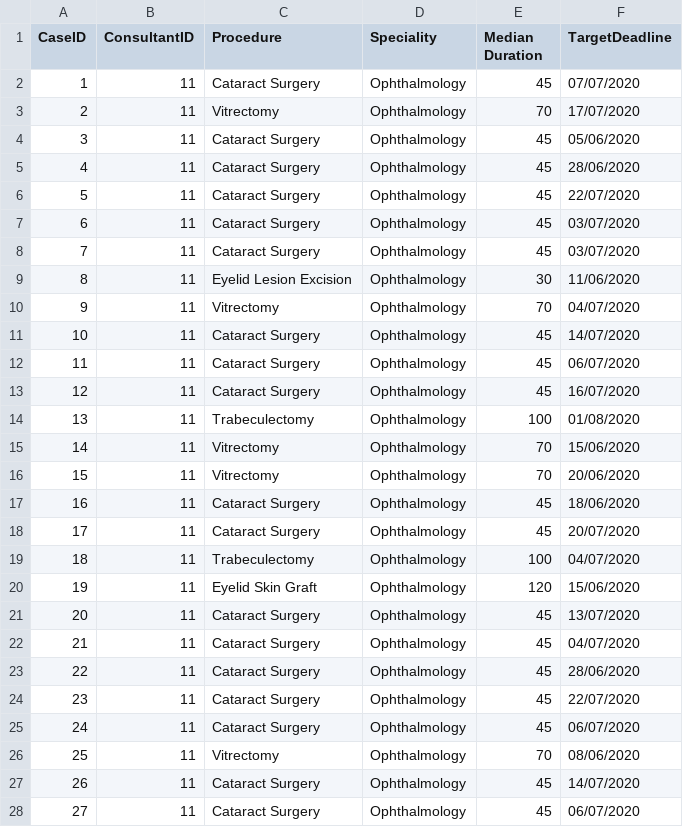
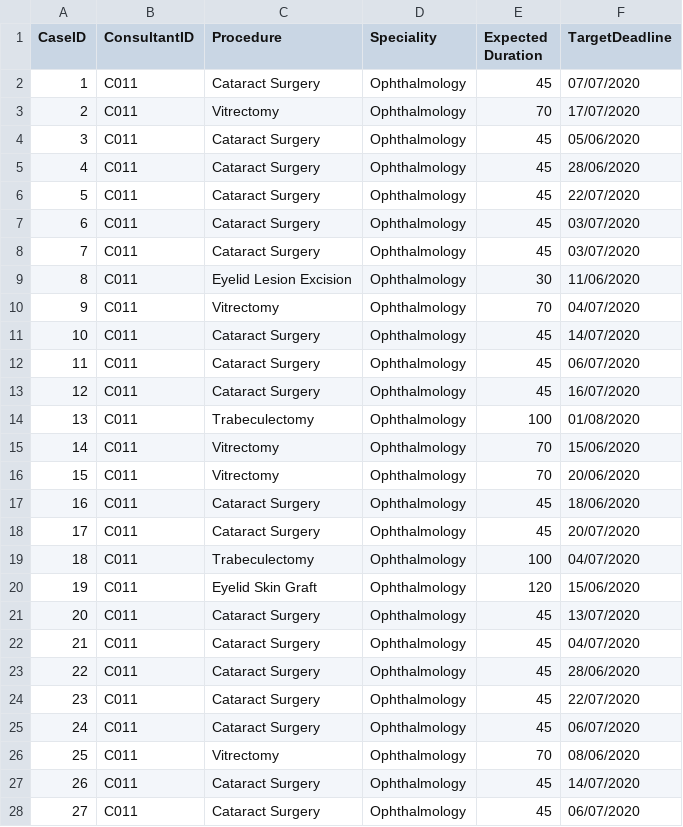
Before and after one commit to mattmcdermott/caseload-scheduling, a CSV file: data/cases.csv, drawn as a sheet; only a part is shown; the diff covers the shown part only.

Commit message:
updated case data

```diff
--- a/data/cases.csv
+++ b/data/cases.csv
@@ -1,28 +1,28 @@
-CaseID,ConsultantID,Procedure,Speciality,Median Duration,TargetDeadline
-1,11,Cataract Surgery,Ophthalmology,45,07/07/2020
-2,11,Vitrectomy ,Ophthalmology,70,17/07/2020
-3,11,Cataract Surgery,Ophthalmology,45,05/06/2020
-4,11,Cataract Surgery,Ophthalmology,45,28/06/2020
-5,11,Cataract Surgery,Ophthalmology,45,22/07/2020
-6,11,Cataract Surgery,Ophthalmology,45,03/07/2020
-7,11,Cataract Surgery,Ophthalmology,45,03/07/2020
-8,11,Eyelid Lesion Excision,Ophthalmology,30,11/06/2020
-9,11,Vitrectomy,Ophthalmology,70,04/07/2020
-10,11,Cataract Surgery,Ophthalmology,45,14/07/2020
-11,11,Cataract Surgery,Ophthalmology,45,06/07/2020
-12,11,Cataract Surgery,Ophthalmology,45,16/07/2020
-13,11,Trabeculectomy,Ophthalmology,100,01/08/2020
-14,11,Vitrectomy,Ophthalmology,70,15/06/2020
-15,11,Vitrectomy,Ophthalmology,70,20/06/2020
-16,11,Cataract Surgery,Ophthalmology,45,18/06/2020
-17,11,Cataract Surgery,Ophthalmology,45,20/07/2020
-18,11,Trabeculectomy,Ophthalmology,100,04/07/2020
-19,11,Eyelid Skin Graft,Ophthalmology,120,15/06/2020
-20,11,Cataract Surgery,Ophthalmology,45,13/07/2020
-21,11,Cataract Surgery,Ophthalmology,45,04/07/2020
-22,11,Cataract Surgery,Ophthalmology,45,28/06/2020
-23,11,Cataract Surgery,Ophthalmology,45,22/07/2020
-24,11,Cataract Surgery,Ophthalmology,45,06/07/2020
-25,11,Vitrectomy,Ophthalmology,70,08/06/2020
-26,11,Cataract Surgery,Ophthalmology,45,14/07/2020
-27,11,Cataract Surgery,Ophthalmology,45,06/07/2020
+CaseID,ConsultantID,Procedure,Speciality,Expected Duration,TargetDeadline
+1,C011,Cataract Surgery,Ophthalmology,45,07/07/2020
+2,C011,Vitrectomy ,Ophthalmology,70,17/07/2020
+3,C011,Cataract Surgery,Ophthalmology,45,05/06/2020
+4,C011,Cataract Surgery,Ophthalmology,45,28/06/2020
+5,C011,Cataract Surgery,Ophthalmology,45,22/07/2020
+6,C011,Cataract Surgery,Ophthalmology,45,03/07/2020
+7,C011,Cataract Surgery,Ophthalmology,45,03/07/2020
+8,C011,Eyelid Lesion Excision,Ophthalmology,30,11/06/2020
+9,C011,Vitrectomy,Ophthalmology,70,04/07/2020
+10,C011,Cataract Surgery,Ophthalmology,45,14/07/2020
+11,C011,Cataract Surgery,Ophthalmology,45,06/07/2020
+12,C011,Cataract Surgery,Ophthalmology,45,16/07/2020
+13,C011,Trabeculectomy,Ophthalmology,100,01/08/2020
+14,C011,Vitrectomy,Ophthalmology,70,15/06/2020
+15,C011,Vitrectomy,Ophthalmology,70,20/06/2020
+16,C011,Cataract Surgery,Ophthalmology,45,18/06/2020
+17,C011,Cataract Surgery,Ophthalmology,45,20/07/2020
+18,C011,Trabeculectomy,Ophthalmology,100,04/07/2020
+19,C011,Eyelid Skin Graft,Ophthalmology,120,15/06/2020
+20,C011,Cataract Surgery,Ophthalmology,45,13/07/2020
+21,C011,Cataract Surgery,Ophthalmology,45,04/07/2020
+22,C011,Cataract Surgery,Ophthalmology,45,28/06/2020
+23,C011,Cataract Surgery,Ophthalmology,45,22/07/2020
+24,C011,Cataract Surgery,Ophthalmology,45,06/07/2020
+25,C011,Vitrectomy,Ophthalmology,70,08/06/2020
+26,C011,Cataract Surgery,Ophthalmology,45,14/07/2020
+27,C011,Cataract Surgery,Ophthalmology,45,06/07/2020
```
Also changed, not shown: 3 edited cells elsewhere in this file.
